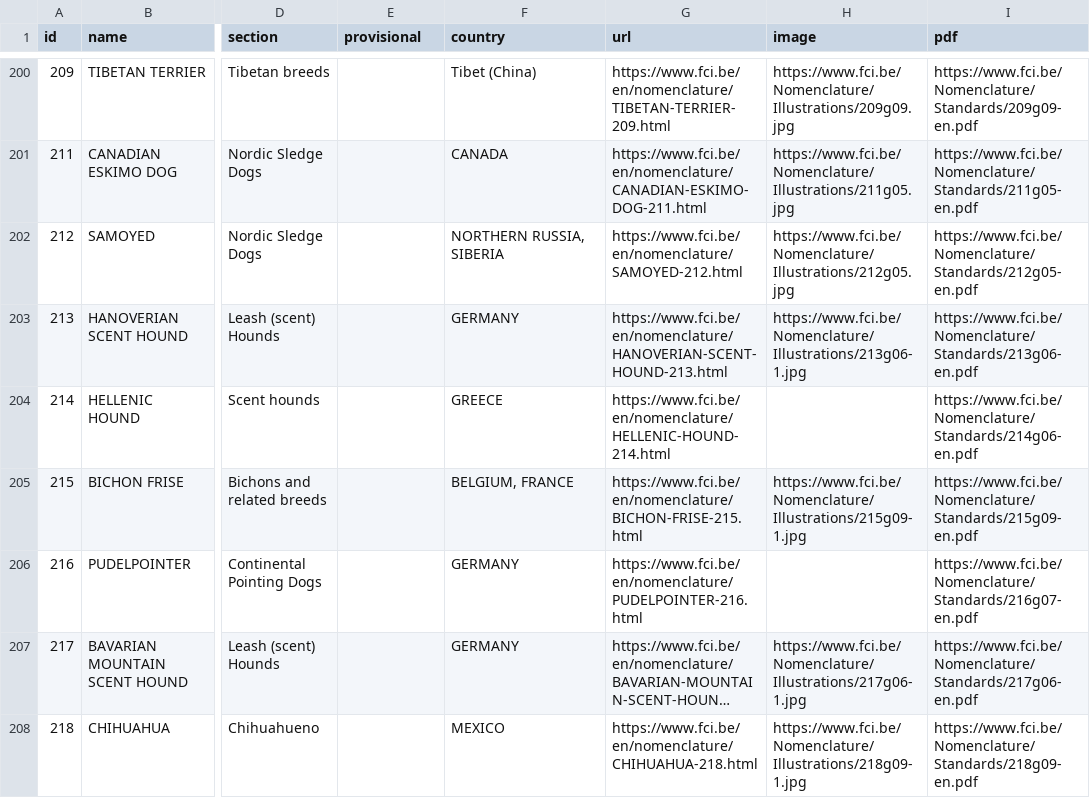
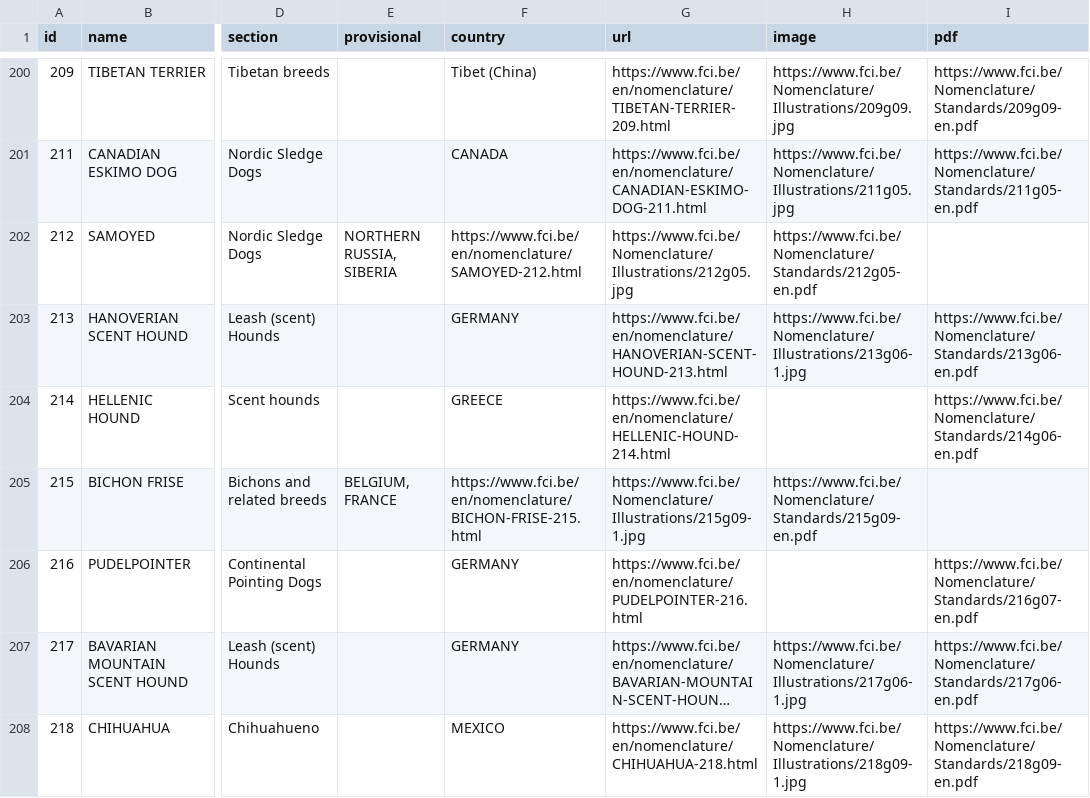
Before and after one commit to SiniKykyri/Simple-web-application, a CSV file: assets/data/rodut.csv, drawn as a sheet; only a part is shown, gaps mark what is left out; long unchanged cells end in …; the diff covers the shown part only; the diff names each change by its address in the sheet, - before the commit and + after, or states it on an @@ line.

```diff
--- a/assets/data/rodut.csv
+++ b/assets/data/rodut.csv
-E202 (provisional): (empty)
+E202 (provisional): NORTHERN RUSSIA, SIBERIA
-F202 (country): NORTHERN RUSSIA, SIBERIA
+F202 (country): https://www.fci.be/en/nomenclature/SAMOYED-212.html
-G202 (url): https://www.fci.be/en/nomenclature/SAMOYED-212.html
+G202 (url): https://www.fci.be/Nomenclature/Illustrations/212g05.jpg
-H202 (image): https://www.fci.be/Nomenclature/Illustrations/212g05.jpg
+H202 (image): https://www.fci.be/Nomenclature/Standards/212g05-en.pdf
-I202 (pdf): https://www.fci.be/Nomenclature/Standards/212g05-en.pdf
+I202 (pdf): (empty)
-E205 (provisional): (empty)
+E205 (provisional): BELGIUM, FRANCE
-F205 (country): BELGIUM, FRANCE
+F205 (country): https://www.fci.be/en/nomenclature/BICHON-FRISE-215.html
-G205 (url): https://www.fci.be/en/nomenclature/BICHON-FRISE-215.html
+G205 (url): https://www.fci.be/Nomenclature/Illustrations/215g09-1.jpg
-H205 (image): https://www.fci.be/Nomenclature/Illustrations/215g09-1.jpg
+H205 (image): https://www.fci.be/Nomenclature/Standards/215g09-en.pdf
-I205 (pdf): https://www.fci.be/Nomenclature/Standards/215g09-en.pdf
+I205 (pdf): (empty)
```
Also changed, not shown: 62 edited cells elsewhere in this file, 5 other files.
